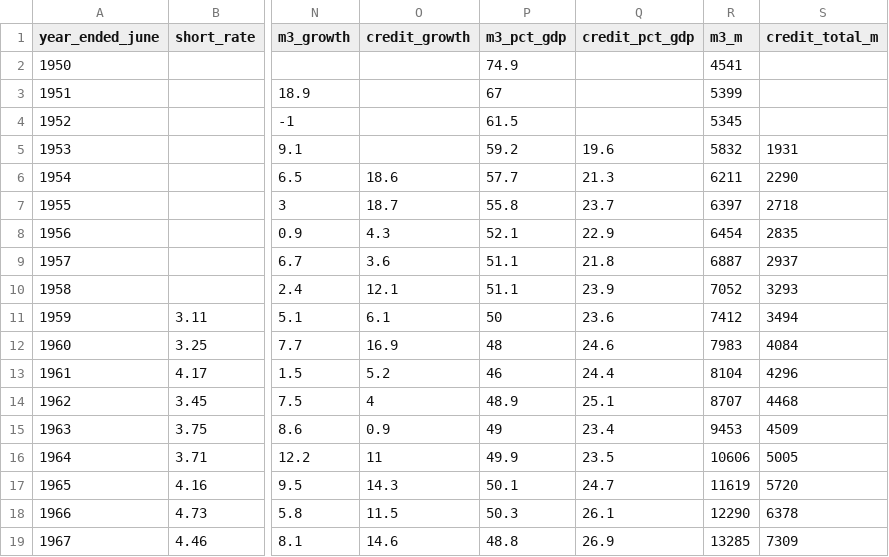
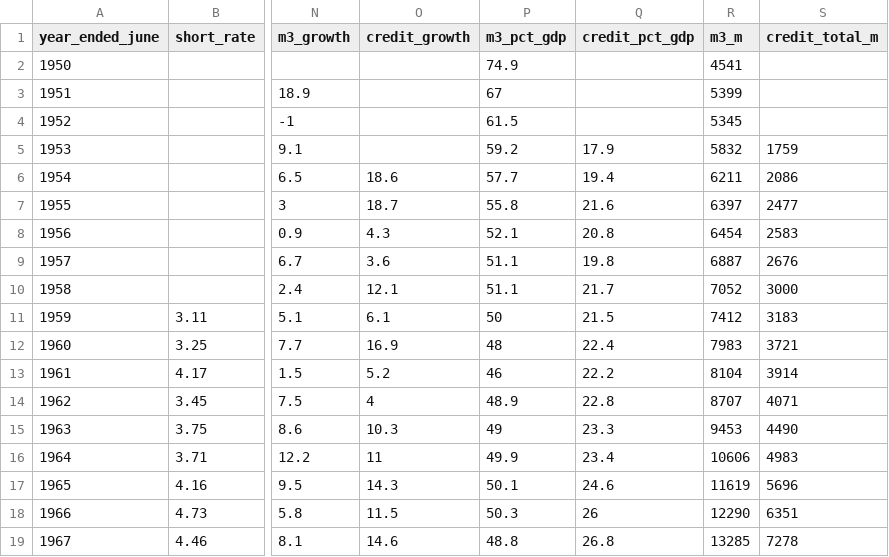
Before and after one commit to DavidAStephan/Historic-aus-data, a CSV file: 08-money-credit-rates/output/long_run_annual.csv, drawn as a sheet; only a part is shown, gaps mark what is left out; the diff covers the shown part only; the diff names each change by its address in the sheet, - before the commit and + after, or states it on an @@ line.

```diff
--- a/08-money-credit-rates/output/long_run_annual.csv
+++ b/08-money-credit-rates/output/long_run_annual.csv
-Q5 (credit_pct_gdp): 19.6
+Q5 (credit_pct_gdp): 17.9
-S5 (credit_total_m): 1931
+S5 (credit_total_m): 1759
-Q6 (credit_pct_gdp): 21.3
+Q6 (credit_pct_gdp): 19.4
-S6 (credit_total_m): 2290
+S6 (credit_total_m): 2086
-Q7 (credit_pct_gdp): 23.7
+Q7 (credit_pct_gdp): 21.6
-S7 (credit_total_m): 2718
+S7 (credit_total_m): 2477
-Q8 (credit_pct_gdp): 22.9
+Q8 (credit_pct_gdp): 20.8
-S8 (credit_total_m): 2835
+S8 (credit_total_m): 2583
-Q9 (credit_pct_gdp): 21.8
+Q9 (credit_pct_gdp): 19.8
-S9 (credit_total_m): 2937
+S9 (credit_total_m): 2676
-Q10 (credit_pct_gdp): 23.9
+Q10 (credit_pct_gdp): 21.7
-S10 (credit_total_m): 3293
+S10 (credit_total_m): 3000
-Q11 (credit_pct_gdp): 23.6
+Q11 (credit_pct_gdp): 21.5
-S11 (credit_total_m): 3494
+S11 (credit_total_m): 3183
-Q12 (credit_pct_gdp): 24.6
+Q12 (credit_pct_gdp): 22.4
-S12 (credit_total_m): 4084
+S12 (credit_total_m): 3721
-Q13 (credit_pct_gdp): 24.4
+Q13 (credit_pct_gdp): 22.2
-S13 (credit_total_m): 4296
+S13 (credit_total_m): 3914
-Q14 (credit_pct_gdp): 25.1
+Q14 (credit_pct_gdp): 22.8
-S14 (credit_total_m): 4468
+S14 (credit_total_m): 4071
-O15 (credit_growth): 0.9
+O15 (credit_growth): 10.3
-Q15 (credit_pct_gdp): 23.4
+Q15 (credit_pct_gdp): 23.3
-S15 (credit_total_m): 4509
+S15 (credit_total_m): 4490
-Q16 (credit_pct_gdp): 23.5
+Q16 (credit_pct_gdp): 23.4
-S16 (credit_total_m): 5005
+S16 (credit_total_m): 4983
-Q17 (credit_pct_gdp): 24.7
+Q17 (credit_pct_gdp): 24.6
-S17 (credit_total_m): 5720
+S17 (credit_total_m): 5696
-Q18 (credit_pct_gdp): 26.1
+Q18 (credit_pct_gdp): 26
-S18 (credit_total_m): 6378
+S18 (credit_total_m): 6351
-Q19 (credit_pct_gdp): 26.9
+Q19 (credit_pct_gdp): 26.8
-S19 (credit_total_m): 7309
+S19 (credit_total_m): 7278
```
Also changed, not shown: 11 edited cells elsewhere in this file, 08-money-credit-rates/output/bank_lending_june_1950_89.csv, 08-money-credit-rates/output/money_credit_monthly.csv, 15 other files.
